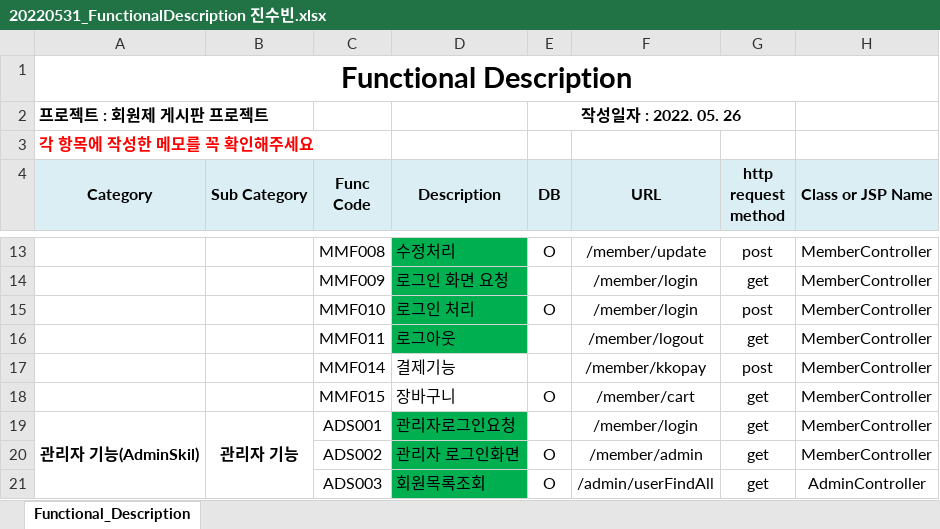
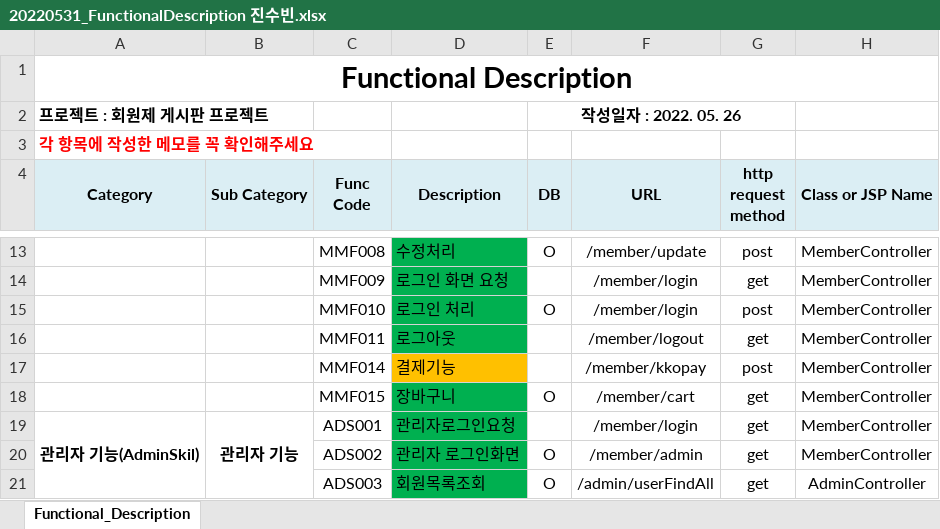
Before and after one commit to jsb0095/CheersMall, an Excel workbook: 20220531_FunctionalDescription 진수빈.xlsx, sheet Functional_Description, drawn as a sheet; only a part is shown, gaps mark what is left out; values as stored, in another font and other column widths than the file's, no borders; the diff names each change by its address in the sheet, - before the commit and + after, or states it on an @@ line.

```diff
--- a/20220531_FunctionalDescription 진수빈.xlsx (sheet Functional_Description)
+++ b/20220531_FunctionalDescription 진수빈.xlsx (sheet Functional_Description)
-D17 fill: none
+D17 fill: #FFC000
-D18 fill: none
+D18 fill: #00B050
```
Also changed, not shown: 19 other files.
